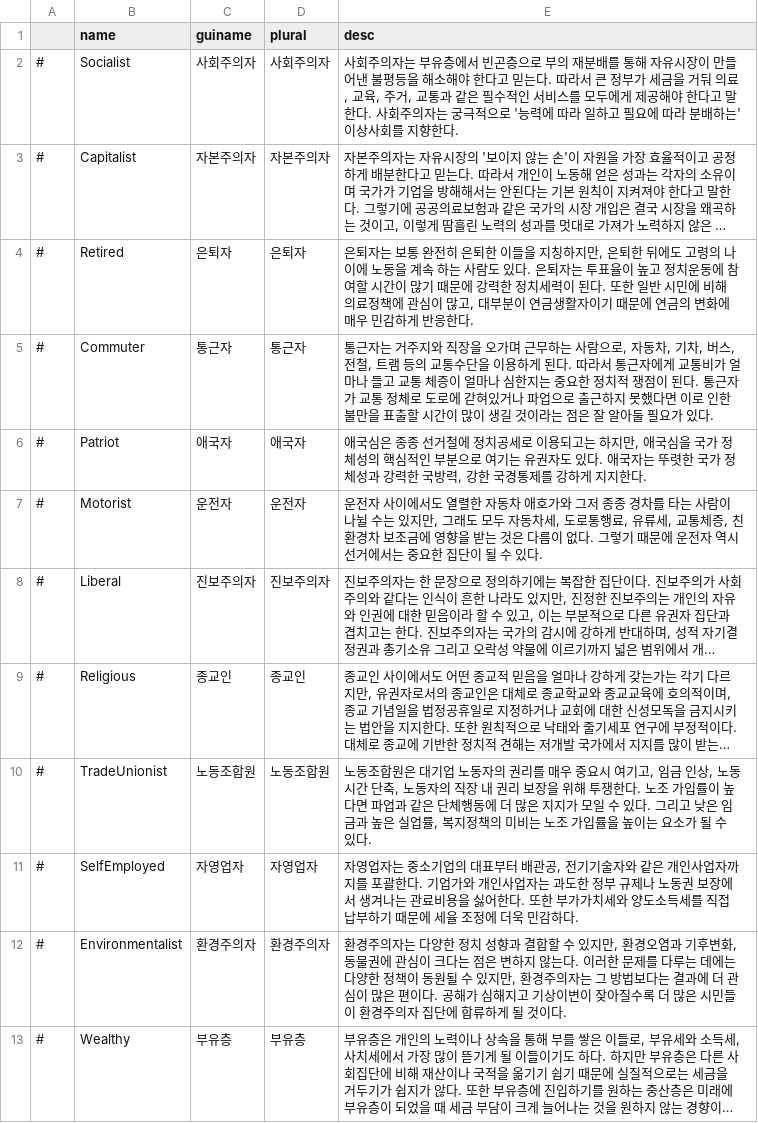
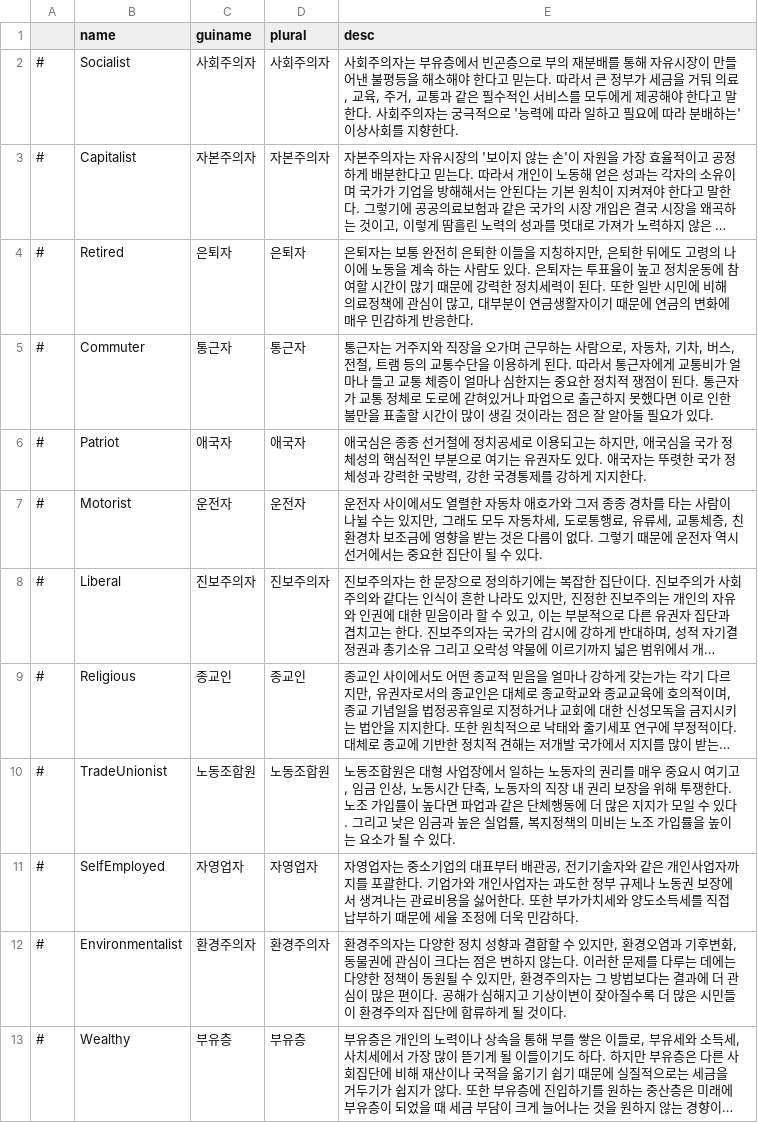
Before and after one commit to whiteforce4/Democracy4KoreanTranslation, a CSV file: Korean/votertypes.csv, drawn as a sheet; only a part is shown; long unchanged cells end in …; the diff names each change by its address in the sheet, - before the commit and + after, or states it on an @@ line.

Commit message:
Update votertypes.csv
노조원에서 large organisations의 의미가 대기업보다는 대형 사업장(대규모 사업장?)에 가까운 것 같음 너무 공공근로조건에 관심이 많게 설정되어 있고 굳이 business 대신 organisation을 쓴 것도 그렇고

```diff
--- a/Korean/votertypes.csv
+++ b/Korean/votertypes.csv
-E10 (desc): …원은 대기업 노동자…
+E10 (desc): …원은 대형 사업장에서 일하는 노동자…
```
